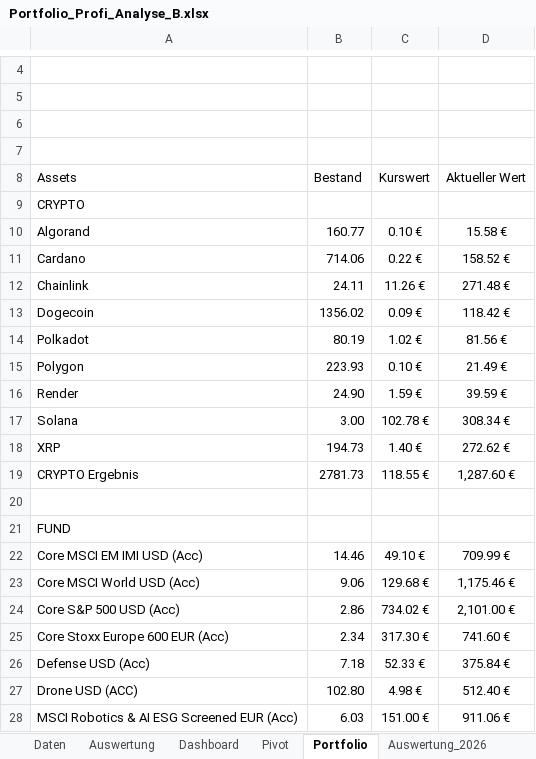
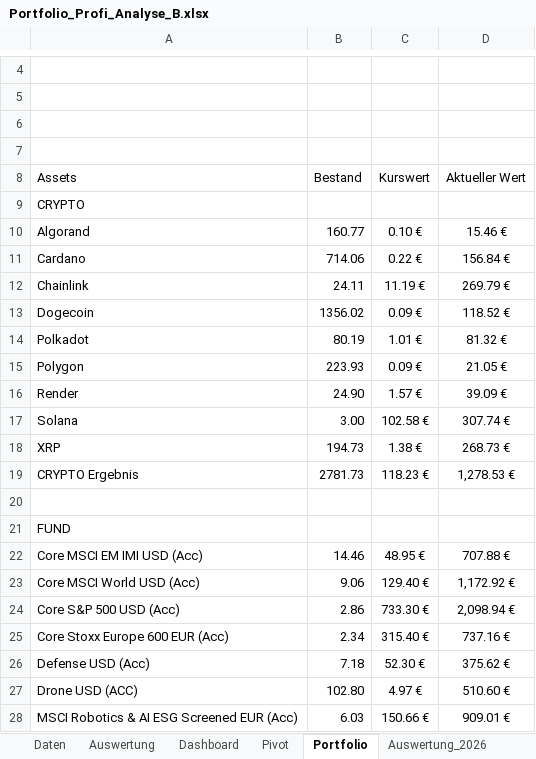
Before and after one commit to Romeofta/Portfolio_Excel, an Excel workbook: Auswertung/Portfolio_Profi_Analyse_B.xlsx, sheet Portfolio, drawn as a sheet; only a part is shown, gaps mark what is left out; values as stored, in another font and other column widths than the file's, no borders; charts and pictures not drawn; the diff covers the shown part only; the diff names each change by its address in the sheet, - before the commit and + after, or states it on an @@ line.

```diff
--- a/Auswertung/Portfolio_Profi_Analyse_B.xlsx (sheet Portfolio)
+++ b/Auswertung/Portfolio_Profi_Analyse_B.xlsx (sheet Portfolio)
-D10 (Aktueller Wert): 15.58 €
+D10 (Aktueller Wert): 15.46 €
-D11 (Aktueller Wert): 158.52 €
+D11 (Aktueller Wert): 156.84 €
-C12 (Kurswert): 11.26 €
+C12 (Kurswert): 11.19 €
-D12 (Aktueller Wert): 271.48 €
+D12 (Aktueller Wert): 269.79 €
-D13 (Aktueller Wert): 118.42 €
+D13 (Aktueller Wert): 118.52 €
-C14 (Kurswert): 1.02 €
+C14 (Kurswert): 1.01 €
-D14 (Aktueller Wert): 81.56 €
+D14 (Aktueller Wert): 81.32 €
-C15 (Kurswert): 0.10 €
+C15 (Kurswert): 0.09 €
-D15 (Aktueller Wert): 21.49 €
+D15 (Aktueller Wert): 21.05 €
-C16 (Kurswert): 1.59 €
+C16 (Kurswert): 1.57 €
-D16 (Aktueller Wert): 39.59 €
+D16 (Aktueller Wert): 39.09 €
-C17 (Kurswert): 102.78 €
+C17 (Kurswert): 102.58 €
-D17 (Aktueller Wert): 308.34 €
+D17 (Aktueller Wert): 307.74 €
-C18 (Kurswert): 1.40 €
+C18 (Kurswert): 1.38 €
-D18 (Aktueller Wert): 272.62 €
+D18 (Aktueller Wert): 268.73 €
-C19 (Kurswert): 118.55 €
+C19 (Kurswert): 118.23 €
-D19 (Aktueller Wert): 1,287.60 €
+D19 (Aktueller Wert): 1,278.53 €
-C22 (Kurswert): 49.10 €
+C22 (Kurswert): 48.95 €
-D22 (Aktueller Wert): 709.99 €
+D22 (Aktueller Wert): 707.88 €
-C23 (Kurswert): 129.68 €
+C23 (Kurswert): 129.40 €
-D23 (Aktueller Wert): 1,175.46 €
+D23 (Aktueller Wert): 1,172.92 €
-C24 (Kurswert): 734.02 €
+C24 (Kurswert): 733.30 €
-D24 (Aktueller Wert): 2,101.00 €
+D24 (Aktueller Wert): 2,098.94 €
-C25 (Kurswert): 317.30 €
+C25 (Kurswert): 315.40 €
-D25 (Aktueller Wert): 741.60 €
+D25 (Aktueller Wert): 737.16 €
-C26 (Kurswert): 52.33 €
+C26 (Kurswert): 52.30 €
-D26 (Aktueller Wert): 375.84 €
+D26 (Aktueller Wert): 375.62 €
-C27 (Kurswert): 4.98 €
+C27 (Kurswert): 4.97 €
-D27 (Aktueller Wert): 512.40 €
+D27 (Aktueller Wert): 510.60 €
-C28 (Kurswert): 151.00 €
+C28 (Kurswert): 150.66 €
-D28 (Aktueller Wert): 911.06 €
+D28 (Aktueller Wert): 909.01 €
```
Also changed, not shown: 27 edited cells elsewhere in this sheet, sheet Auswertung, sheet Dashboard, sheet Pivot, charts or pictures, 1 other file.
